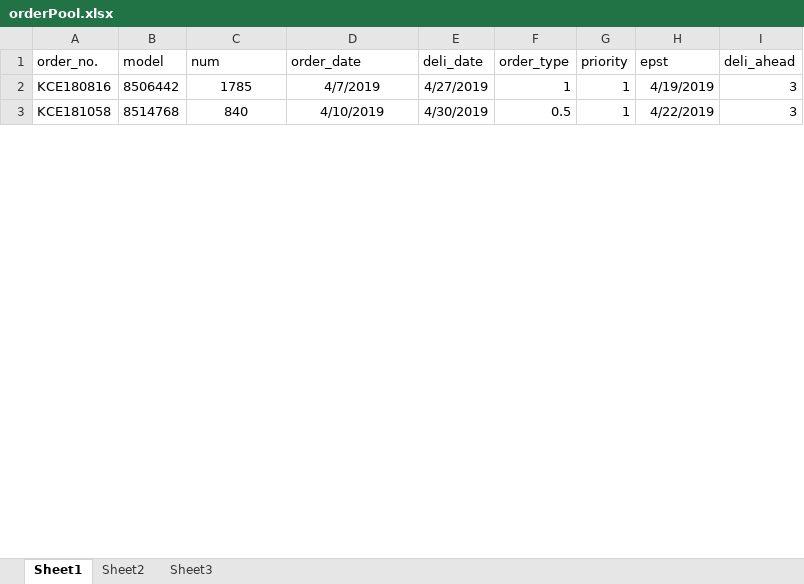
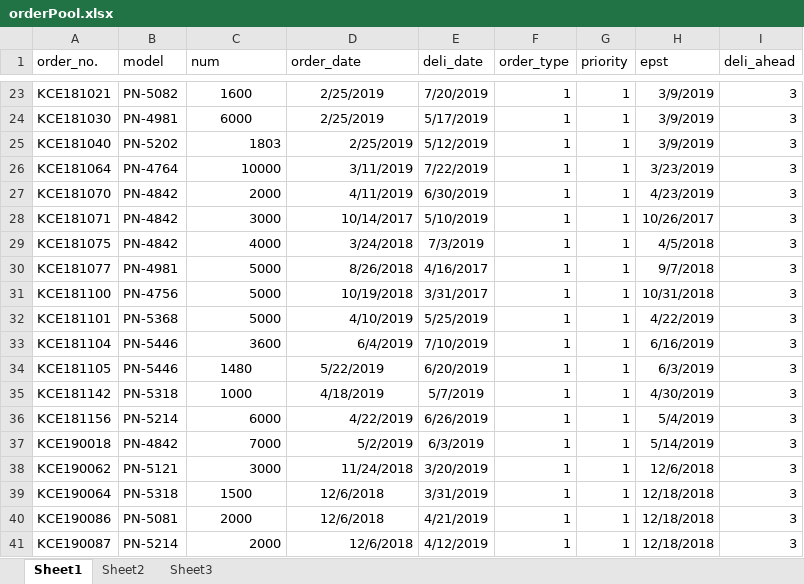
Before and after one commit to YumChaaMax/aps, an Excel workbook: data/orderPool.xlsx, sheet Sheet1, drawn as a sheet; only a part is shown, gaps mark what is left out; values as stored, in another font and other column widths than the file's, no borders; conditional formats not drawn; addresses are those after the commit; the diff covers the shown part only; the diff names each change by its address in the sheet, - before the commit and + after, or states it on an @@ line.

```diff
--- a/data/orderPool.xlsx (sheet Sheet1)
+++ b/data/orderPool.xlsx (sheet Sheet1)
-A23 (order_no.): KCE180816
+A23 (order_no.): KCE181021
-B23 (model): 8506442
+B23 (model): PN-5082
-C23 (num): 1785
+C23 (num): 1600
-D23 (order_date): 4/7/2019
+D23 (order_date): 2/25/2019
-E23 (deli_date): 4/27/2019
+E23 (deli_date): 7/20/2019
-H23 (epst): 4/19/2019
+H23 (epst): 3/9/2019
+row 24: KCE181030 | PN-4981 | 6000 | 2/25/2019 | 5/17/2019 | 1 | 1 | 3/9/2019 | 3
+row 25: KCE181040 | PN-5202 | 1803 | 2/25/2019 | 5/12/2019 | 1 | 1 | 3/9/2019 | 3
+row 26: KCE181064 | PN-4764 | 10000 | 3/11/2019 | 7/22/2019 | 1 | 1 | 3/23/2019 | 3
+row 27: KCE181070 | PN-4842 | 2000 | 4/11/2019 | 6/30/2019 | 1 | 1 | 4/23/2019 | 3
+row 28: KCE181071 | PN-4842 | 3000 | 10/14/2017 | 5/10/2019 | 1 | 1 | 10/26/2017 | 3
+row 29: KCE181075 | PN-4842 | 4000 | 3/24/2018 | 7/3/2019 | 1 | 1 | 4/5/2018 | 3
+row 30: KCE181077 | PN-4981 | 5000 | 8/26/2018 | 4/16/2017 | 1 | 1 | 9/7/2018 | 3
+row 31: KCE181100 | PN-4756 | 5000 | 10/19/2018 | 3/31/2017 | 1 | 1 | 10/31/2018 | 3
-A32 (order_no.): KCE181058
+A32 (order_no.): KCE181101
-B32 (model): 8514768
+B32 (model): PN-5368
-C32 (num): 840
+C32 (num): 5000
-C32:D32 alignment: center
+C32:D32 alignment: right
-E32 (deli_date): 4/30/2019
+E32 (deli_date): 5/25/2019
-F32 (order_type): 0.5
+F32 (order_type): 1
+row 33: KCE181104 | PN-5446 | 3600 | 6/4/2019 | 7/10/2019 | 1 | 1 | 6/16/2019 | 3
+row 34: KCE181105 | PN-5446 | 1480 | 5/22/2019 | 6/20/2019 | 1 | 1 | 6/3/2019 | 3
+row 35: KCE181142 | PN-5318 | 1000 | 4/18/2019 | 5/7/2019 | 1 | 1 | 4/30/2019 | 3
+row 36: KCE181156 | PN-5214 | 6000 | 4/22/2019 | 6/26/2019 | 1 | 1 | 5/4/2019 | 3
+row 37: KCE190018 | PN-4842 | 7000 | 5/2/2019 | 6/3/2019 | 1 | 1 | 5/14/2019 | 3
+row 38: KCE190062 | PN-5121 | 3000 | 11/24/2018 | 3/20/2019 | 1 | 1 | 12/6/2018 | 3
+row 39: KCE190064 | PN-5318 | 1500 | 12/6/2018 | 3/31/2019 | 1 | 1 | 12/18/2018 | 3
+row 40: KCE190086 | PN-5081 | 2000 | 12/6/2018 | 4/21/2019 | 1 | 1 | 12/18/2018 | 3
+row 41: KCE190087 | PN-5214 | 2000 | 12/6/2018 | 4/12/2019 | 1 | 1 | 12/18/2018 | 3
```
Also changed, not shown: 30 added rows, 47 removed rows, 1 moved row and 6 edited cells elsewhere in this sheet, formulas that keep their value, data/model_std_hour.xlsx, data/prod_line_info.xlsx, 5 other files.
